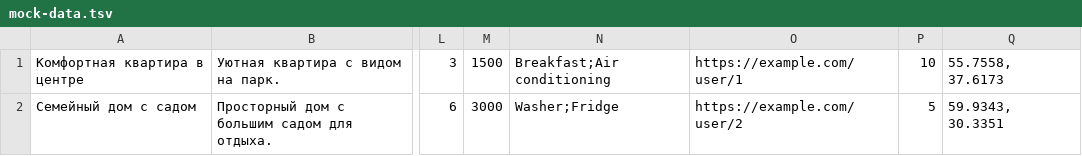
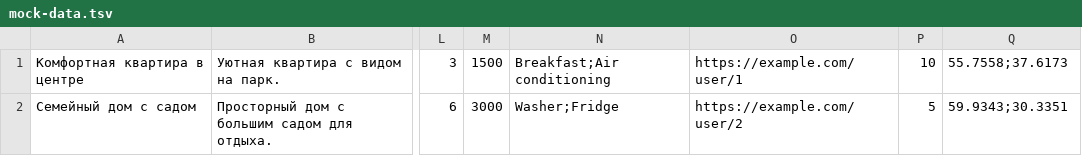
Before and after one commit to htmlacademy-nodejs-api/2261579-six-cities-8, a TSV file: mocks/mock-data.tsv, drawn as a sheet; only a part is shown, gaps mark what is left out; the diff names each change by its address in the sheet, - before the commit and + after, or states it on an @@ line.

```diff
--- a/mocks/mock-data.tsv
+++ b/mocks/mock-data.tsv
-Q1: 55.7558, 37.6173
+Q1: 55.7558;37.6173
-Q2: 59.9343, 30.3351
+Q2: 59.9343;30.3351
```
Also changed, not shown: 11 other files.
